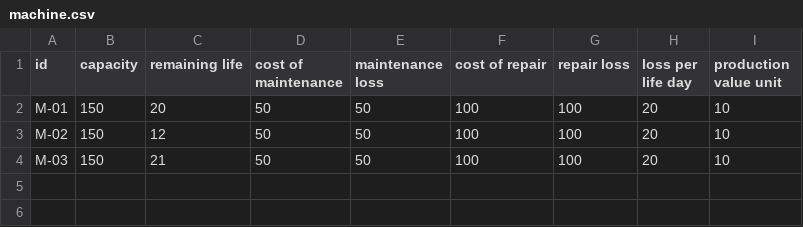
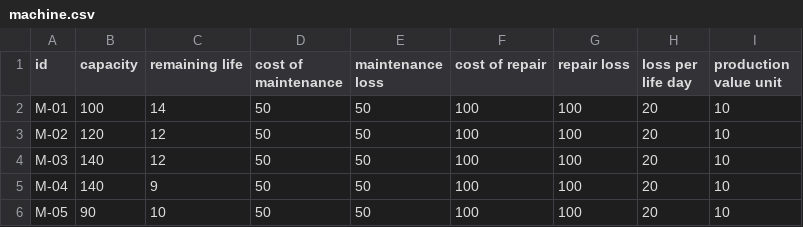
Before and after one commit to yageeva/test, a CSV file: data5/machine.csv, drawn as a sheet.

```diff
--- a/data5/machine.csv
+++ b/data5/machine.csv
@@ -1,4 +1,6 @@
 id,capacity,remaining life,cost of maintenance,maintenance loss,cost of repair,repair loss,loss per life day,production value unit
-M-01,150,20,50,50,100,100,20,10
-M-02,150,12,50,50,100,100,20,10
-M-03,150,21,50,50,100,100,20,10
+M-01,100,14,50,50,100,100,20,10
+M-02,120,12,50,50,100,100,20,10
+M-03,140,12,50,50,100,100,20,10
+M-04,140,9,50,50,100,100,20,10
+M-05,90,10,50,50,100,100,20,10
```
Also changed, not shown: data5/planned_production.csv, data5/predicted_failure.csv, 2 other files.
